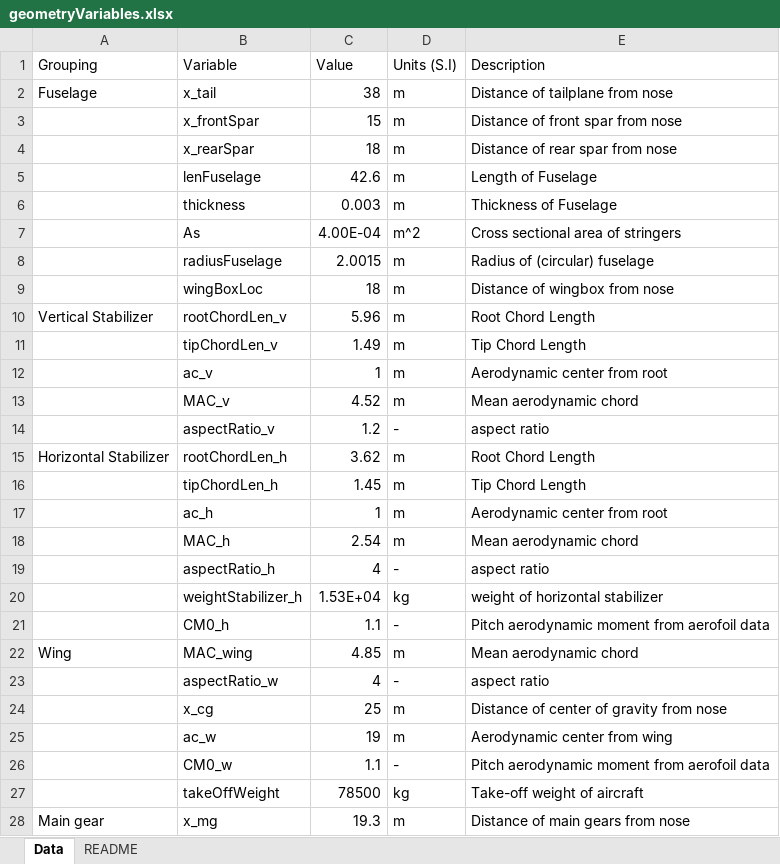
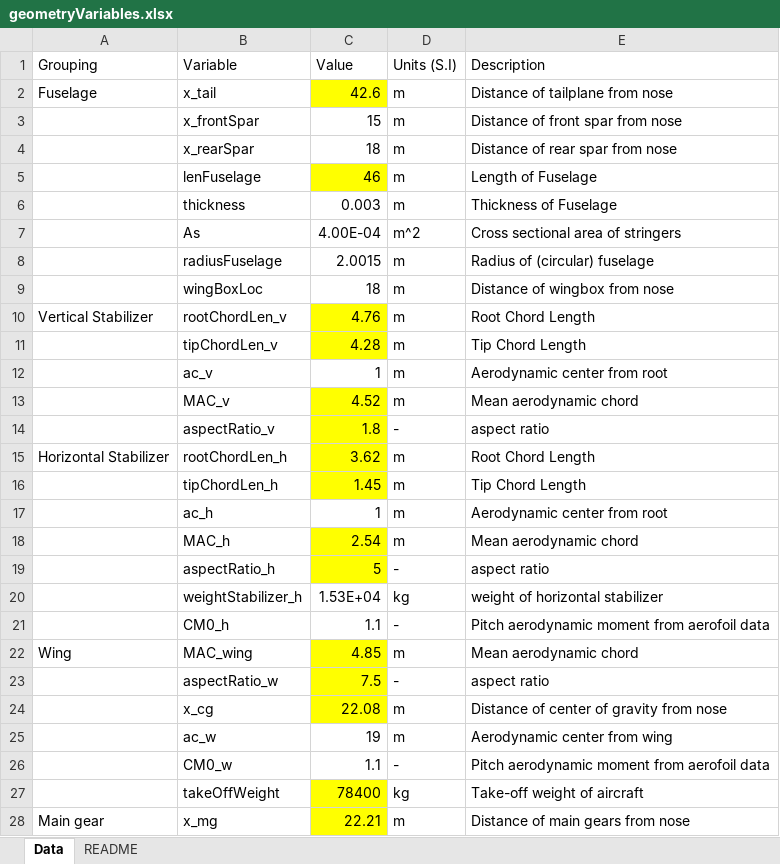
Before and after one commit to gdlow/airframe-design-loads, an Excel workbook: geometryVariables.xlsx, sheet Data, drawn as a sheet; values as stored, in another font and other column widths than the file's, no borders; the diff names each change by its address in the sheet, - before the commit and + after, or states it on an @@ line.

Commit message:
Yellow highlighted validated cells

```diff
--- a/geometryVariables.xlsx (sheet Data)
+++ b/geometryVariables.xlsx (sheet Data)
-C2 (Value): 38
+C2 (Value): 42.6
-C2 fill: none
+C2 fill: #FFFF00
-C5 (Value): 42.6
+C5 (Value): 46
-C5 fill: none
+C5 fill: #FFFF00
-C10 (Value): 5.96
+C10 (Value): 4.76
-C10:C11 fill: none
+C10:C11 fill: #FFFF00
-C11 (Value): 1.49
+C11 (Value): 4.28
-C13:C16 fill: none
+C13:C16 fill: #FFFF00
-C14 (Value): 1.2
+C14 (Value): 1.8
-C18:C19 fill: none
+C18:C19 fill: #FFFF00
-C19 (Value): 4
+C19 (Value): 5
-C22:C24 fill: none
+C22:C24 fill: #FFFF00
-C23 (Value): 4
+C23 (Value): 7.5
-C24 (Value): 25
+C24 (Value): 22.08
-C27 (Value): 78500
+C27 (Value): 78400
-C27:C28 fill: none
+C27:C28 fill: #FFFF00
-C28 (Value): 19.3
+C28 (Value): 22.21
```
